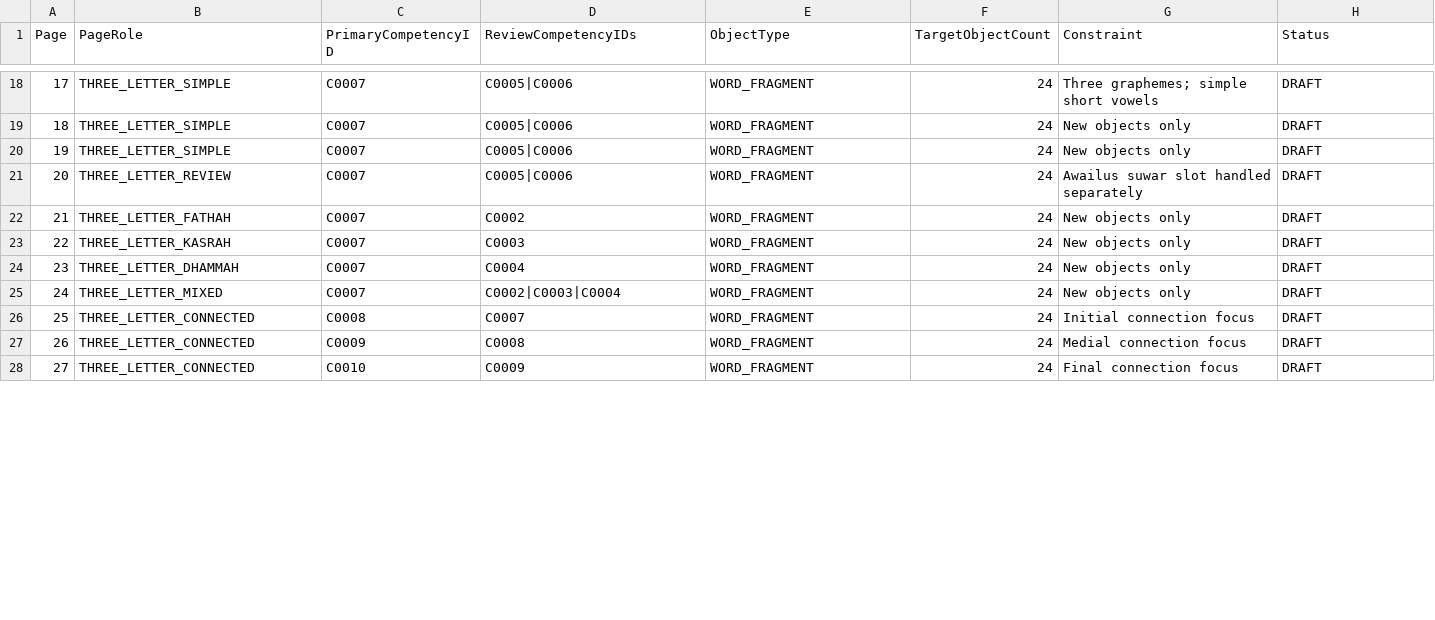
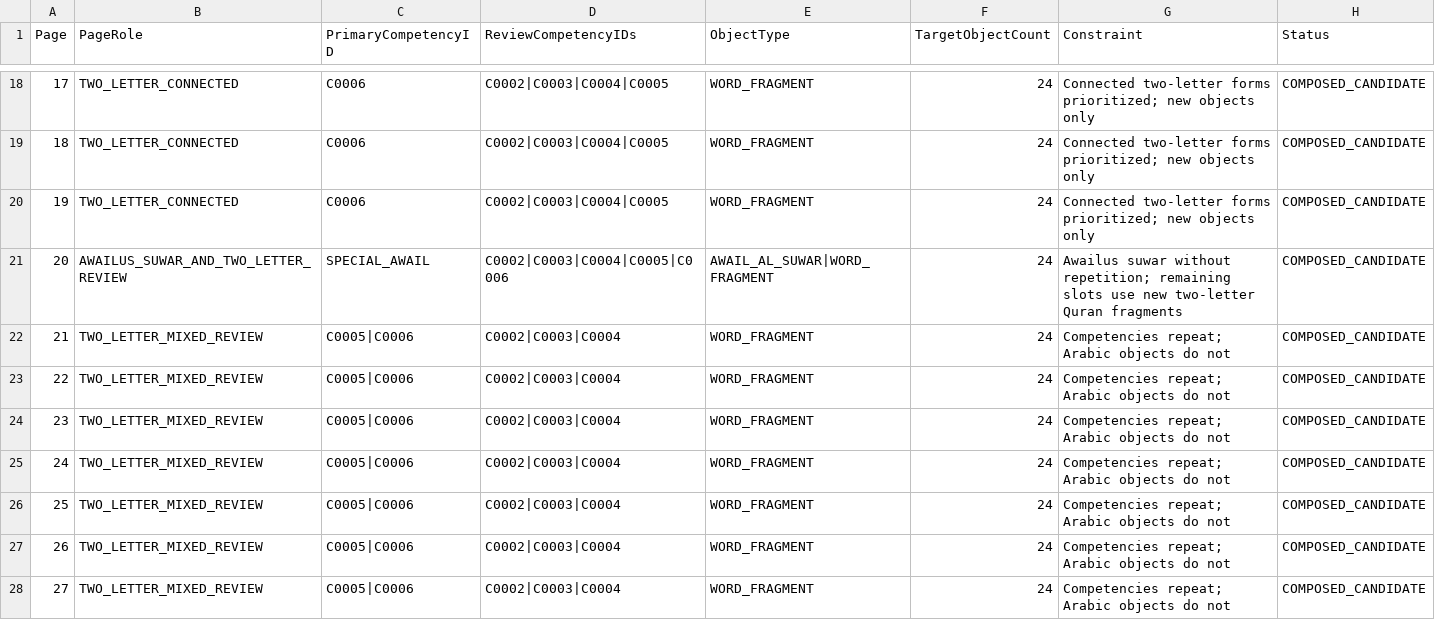
Before and after one commit to pesantrenriqa-boop/QURBATA, a CSV file: content/qwo/composer/templates/JILID-1-40-PAGE-BLUEPRINT-V1.csv, drawn as a sheet; only a part is shown, gaps mark what is left out; the diff covers the shown part only.

Commit message:
fix(jilid1): stop progression at two-letter fragments

```diff
--- a/content/qwo/composer/templates/JILID-1-40-PAGE-BLUEPRINT-V1.csv
+++ b/content/qwo/composer/templates/JILID-1-40-PAGE-BLUEPRINT-V1.csv
@@ -18,11 +18,11 @@ Page,PageRole,PrimaryCompetencyID,ReviewCompetencyIDs,ObjectType,TargetObjectCou
-17,THREE_LETTER_SIMPLE,C0007,C0005|C0006,WORD_FRAGMENT,24,Three graphemes; simple short vowels,DRAFT
-18,THREE_LETTER_SIMPLE,C0007,C0005|C0006,WORD_FRAGMENT,24,New objects only,DRAFT
-19,THREE_LETTER_SIMPLE,C0007,C0005|C0006,WORD_FRAGMENT,24,New objects only,DRAFT
-20,THREE_LETTER_REVIEW,C0007,C0005|C0006,WORD_FRAGMENT,24,Awailus suwar slot handled separately,DRAFT
-21,THREE_LETTER_FATHAH,C0007,C0002,WORD_FRAGMENT,24,New objects only,DRAFT
-22,THREE_LETTER_KASRAH,C0007,C0003,WORD_FRAGMENT,24,New objects only,DRAFT
-23,THREE_LETTER_DHAMMAH,C0007,C0004,WORD_FRAGMENT,24,New objects only,DRAFT
-24,THREE_LETTER_MIXED,C0007,C0002|C0003|C0004,WORD_FRAGMENT,24,New objects only,DRAFT
-25,THREE_LETTER_CONNECTED,C0008,C0007,WORD_FRAGMENT,24,Initial connection focus,DRAFT
-26,THREE_LETTER_CONNECTED,C0009,C0008,WORD_FRAGMENT,24,Medial connection focus,DRAFT
-27,THREE_LETTER_CONNECTED,C0010,C0009,WORD_FRAGMENT,24,Final connection focus,DRAFT
+17,TWO_LETTER_CONNECTED,C0006,C0002|C0003|C0004|C0005,WORD_FRAGMENT,24,Connected two-letter forms prioritized; new objects only,COMPOSED_CANDIDATE
+18,TWO_LETTER_CONNECTED,C0006,C0002|C0003|C0004|C0005,WORD_FRAGMENT,24,Connected two-letter forms prioritized; new objects only,COMPOSED_CANDIDATE
+19,TWO_LETTER_CONNECTED,C0006,C0002|C0003|C0004|C0005,WORD_FRAGMENT,24,Connected two-letter forms prioritized; new objects only,COMPOSED_CANDIDATE
+20,AWAILUS_SUWAR_AND_TWO_LETTER_REVIEW,SPECIAL_AWAIL,C0002|C0003|C0004|C0005|C0006,AWAIL_AL_SUWAR|WORD_FRAGMENT,24,Awailus suwar without repetition; remaining slots use new two-letter Quran fragments,COMPOSED_CANDIDATE
+21,TWO_LETTER_MIXED_REVIEW,C0005|C0006,C0002|C0003|C0004,WORD_FRAGMENT,24,Competencies repeat; Arabic objects do not,COMPOSED_CANDIDATE
+22,TWO_LETTER_MIXED_REVIEW,C0005|C0006,C0002|C0003|C0004,WORD_FRAGMENT,24,Competencies repeat; Arabic objects do not,COMPOSED_CANDIDATE
+23,TWO_LETTER_MIXED_REVIEW,C0005|C0006,C0002|C0003|C0004,WORD_FRAGMENT,24,Competencies repeat; Arabic objects do not,COMPOSED_CANDIDATE
+24,TWO_LETTER_MIXED_REVIEW,C0005|C0006,C0002|C0003|C0004,WORD_FRAGMENT,24,Competencies repeat; Arabic objects do not,COMPOSED_CANDIDATE
+25,TWO_LETTER_MIXED_REVIEW,C0005|C0006,C0002|C0003|C0004,WORD_FRAGMENT,24,Competencies repeat; Arabic objects do not,COMPOSED_CANDIDATE
+26,TWO_LETTER_MIXED_REVIEW,C0005|C0006,C0002|C0003|C0004,WORD_FRAGMENT,24,Competencies repeat; Arabic objects do not,COMPOSED_CANDIDATE
+27,TWO_LETTER_MIXED_REVIEW,C0005|C0006,C0002|C0003|C0004,WORD_FRAGMENT,24,Competencies repeat; Arabic objects do not,COMPOSED_CANDIDATE
```
Also changed, not shown: 118 edited cells elsewhere in this file.
